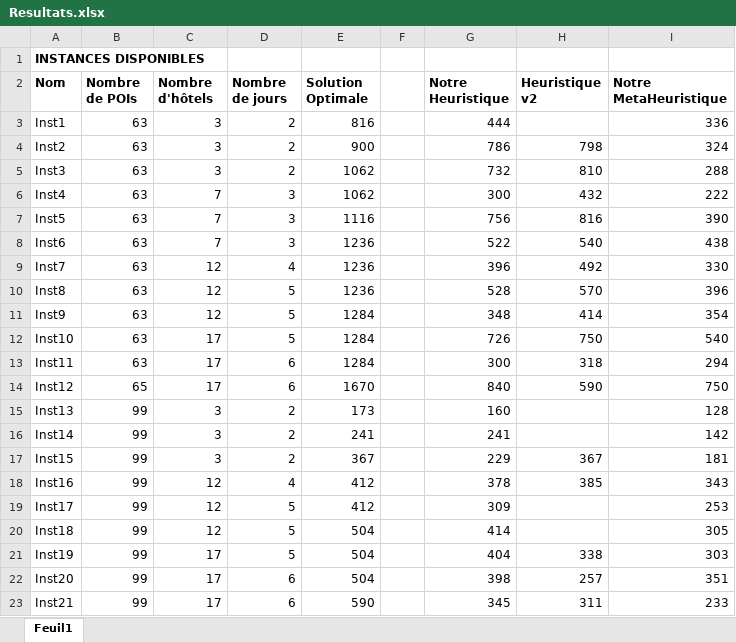
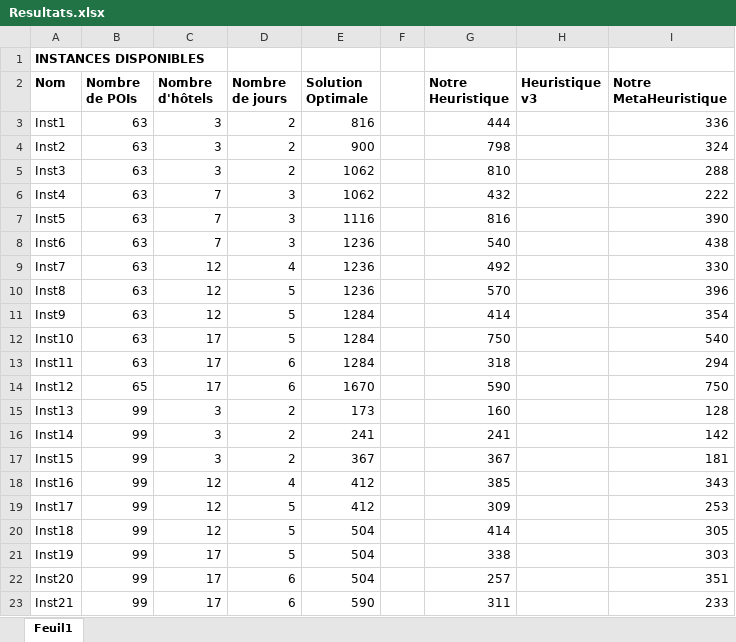
Before and after one commit to ChakSem/Optimistion-Discrete, an Excel workbook: Code Opti Tournees Touristiques + Donnees-20240315/Resultats.xlsx, sheet Feuil1, drawn as a sheet; only a part is shown; values as stored, in another font and other column widths than the file's, no borders; the diff covers the shown part only; the diff names each change by its address in the sheet, - before the commit and + after, or states it on an @@ line.

Commit message:
Heuristique mise en forme

```diff
--- a/Code Opti Tournees Touristiques + Donnees-20240315/Resultats.xlsx (sheet Feuil1)
+++ b/Code Opti Tournees Touristiques + Donnees-20240315/Resultats.xlsx (sheet Feuil1)
-H2: Heuristique v2
+H2: Heuristique v3
-G4 (Notre Heuristique): 786
+G4 (Notre Heuristique): 798
-H4 (Heuristique v3): 798
+H4 (Heuristique v3): (empty)
-G5 (Notre Heuristique): 732
+G5 (Notre Heuristique): 810
-H5 (Heuristique v3): 810
+H5 (Heuristique v3): (empty)
-G6 (Notre Heuristique): 300
+G6 (Notre Heuristique): 432
-H6 (Heuristique v3): 432
+H6 (Heuristique v3): (empty)
-G7 (Notre Heuristique): 756
+G7 (Notre Heuristique): 816
-H7 (Heuristique v3): 816
+H7 (Heuristique v3): (empty)
-G8 (Notre Heuristique): 522
+G8 (Notre Heuristique): 540
-H8 (Heuristique v3): 540
+H8 (Heuristique v3): (empty)
-G9 (Notre Heuristique): 396
+G9 (Notre Heuristique): 492
-H9 (Heuristique v3): 492
+H9 (Heuristique v3): (empty)
-G10 (Notre Heuristique): 528
+G10 (Notre Heuristique): 570
-H10 (Heuristique v3): 570
+H10 (Heuristique v3): (empty)
-G11 (Notre Heuristique): 348
+G11 (Notre Heuristique): 414
-H11 (Heuristique v3): 414
+H11 (Heuristique v3): (empty)
-G12 (Notre Heuristique): 726
+G12 (Notre Heuristique): 750
-H12 (Heuristique v3): 750
+H12 (Heuristique v3): (empty)
-G13 (Notre Heuristique): 300
+G13 (Notre Heuristique): 318
-H13 (Heuristique v3): 318
+H13 (Heuristique v3): (empty)
-G14 (Notre Heuristique): 840
+G14 (Notre Heuristique): 590
-H14 (Heuristique v3): 590
+H14 (Heuristique v3): (empty)
-G17 (Notre Heuristique): 229
+G17 (Notre Heuristique): 367
-H17 (Heuristique v3): 367
+H17 (Heuristique v3): (empty)
-G18 (Notre Heuristique): 378
+G18 (Notre Heuristique): 385
-H18 (Heuristique v3): 385
+H18 (Heuristique v3): (empty)
-G21 (Notre Heuristique): 404
+G21 (Notre Heuristique): 338
-H21 (Heuristique v3): 338
+H21 (Heuristique v3): (empty)
-G22 (Notre Heuristique): 398
+G22 (Notre Heuristique): 257
-H22 (Heuristique v3): 257
+H22 (Heuristique v3): (empty)
-G23 (Notre Heuristique): 345
+G23 (Notre Heuristique): 311
-H23 (Heuristique v3): 311
+H23 (Heuristique v3): (empty)
```
Also changed, not shown: 12 edited cells elsewhere in this sheet, 8 other files.
